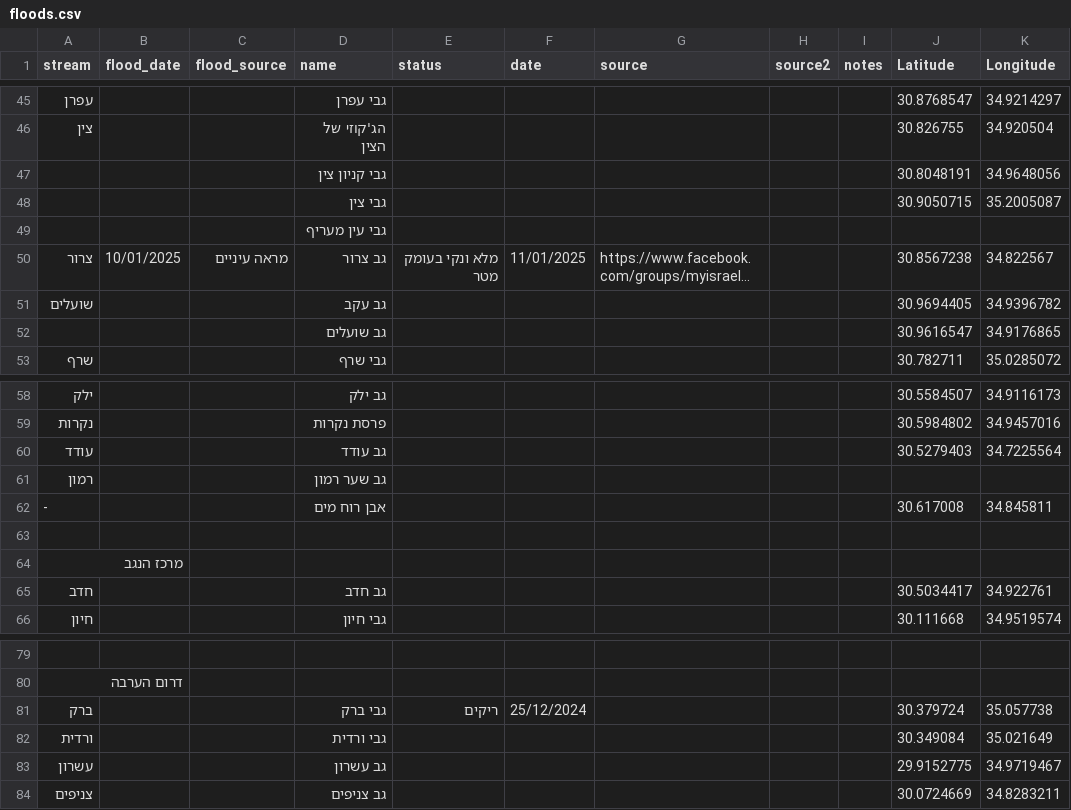
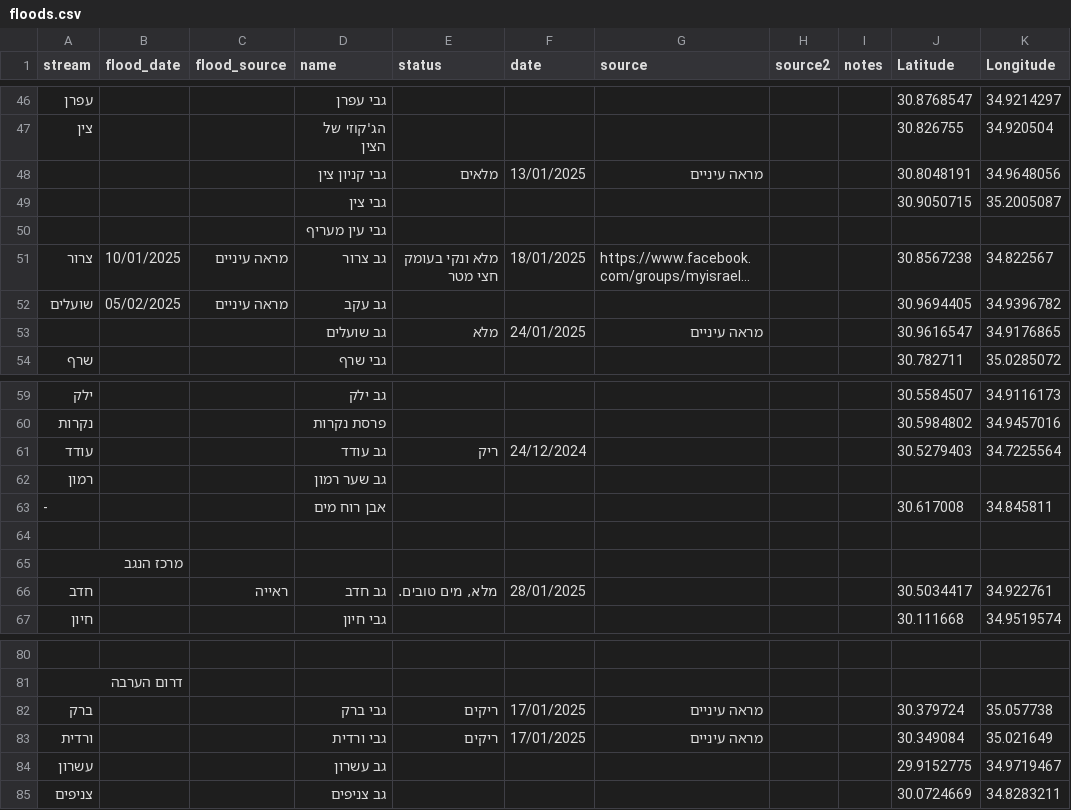
Before and after one commit to amiad/IHMGeoJSONWaterholes, a CSV file: floods.csv, drawn as a sheet; only a part is shown, gaps mark what is left out; long unchanged cells end in …; addresses are those after the commit; the diff covers the shown part only; the diff names each change by its address in the sheet, - before the commit and + after, or states it on an @@ line.

Commit message:
update source.geojson 2025-02-09-00:25

```diff
--- a/floods.csv
+++ b/floods.csv
-E48 (status): (empty)
+E48 (status): מלאים
-F48 (date): (empty)
+F48 (date): 13/01/2025
-G48 (source): (empty)
+G48 (source): מראה עיניים
-E51 (status): מלא ונקי בעומק מטר
+E51 (status): מלא ונקי בעומק חצי מטר
-F51 (date): 11/01/2025
+F51 (date): 18/01/2025
-B52 (flood_date): (empty)
+B52 (flood_date): 05/02/2025
-C52 (flood_source): (empty)
+C52 (flood_source): מראה עיניים
-E53 (status): (empty)
+E53 (status): מלא
-F53 (date): (empty)
+F53 (date): 24/01/2025
-G53 (source): (empty)
+G53 (source): מראה עיניים
-E61 (status): (empty)
+E61 (status): ריק
-F61 (date): (empty)
+F61 (date): 24/12/2024
-C66 (flood_source): (empty)
+C66 (flood_source): ראייה
-E66 (status): (empty)
+E66 (status): מלא, מים טובים.
-F66 (date): (empty)
+F66 (date): 28/01/2025
-F82 (date): 25/12/2024
+F82 (date): 17/01/2025
-G82:G83 (source): (empty)
+G82:G83 (source): מראה עיניים
-E83 (status): (empty)
+E83 (status): ריקים
-F83 (date): (empty)
+F83 (date): 17/01/2025
```
Also changed, not shown: 2 added rows, 1 removed row and 64 edited cells elsewhere in this file, 1 other file.
